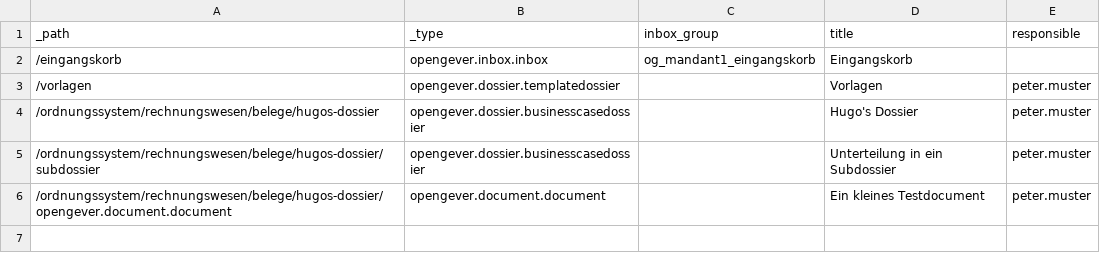
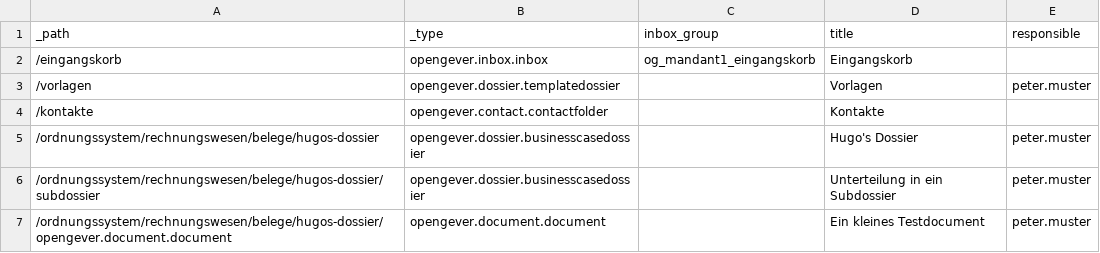
Before and after one commit to 4teamwork/opengever.core, a CSV file: opengever/examplecontent/data/various.csv, drawn as a sheet.

Commit message:
- hide plone standard items - add contactfolder ect.

```diff
--- a/opengever/examplecontent/data/various.csv
+++ b/opengever/examplecontent/data/various.csv
@@ -3,2 +3,3 @@ _path,_type,inbox_group,title,responsible,
 /vorlagen,opengever.dossier.templatedossier,,Vorlagen,peter.muster
+/kontakte,opengever.contact.contactfolder,,Kontakte,
 /ordnungssystem/rechnungswesen/belege/hugos-dossier,opengever.dossier.businesscasedossier,,Hugo's Dossier,peter.muster
```
Also changed, not shown: 2 other files.
